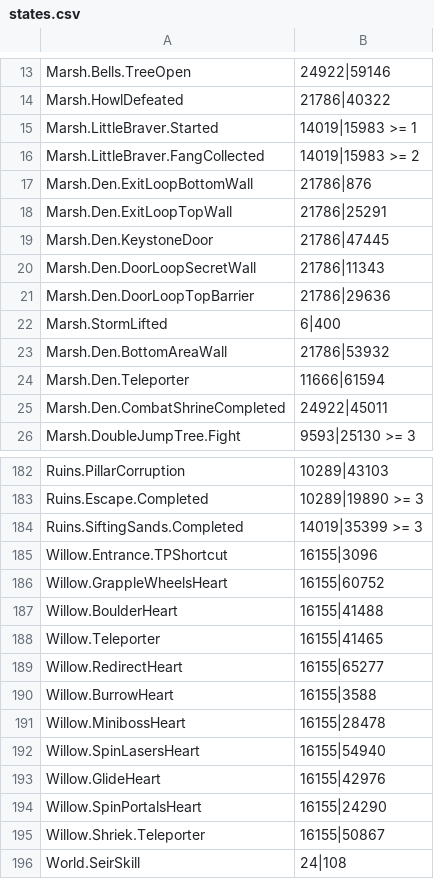
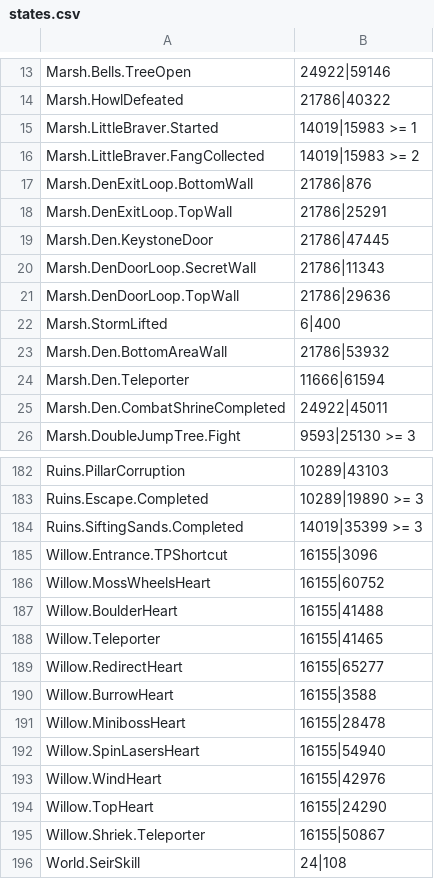
Before and after one commit to ori-community/wotw-seedgen, a CSV file: assets/logic/states.csv, drawn as a sheet; only a part is shown, gaps mark what is left out.

```diff
--- a/assets/logic/states.csv
+++ b/assets/logic/states.csv
@@ -16,7 +16,7 @@ Marsh.LittleBraver.Started, 14019|15983 >= 1
 Marsh.LittleBraver.FangCollected, 14019|15983 >= 2
-Marsh.Den.ExitLoopBottomWall, 21786|876
-Marsh.Den.ExitLoopTopWall, 21786|25291
+Marsh.DenExitLoop.BottomWall, 21786|876
+Marsh.DenExitLoop.TopWall, 21786|25291
 Marsh.Den.KeystoneDoor, 21786|47445
-Marsh.Den.DoorLoopSecretWall, 21786|11343
-Marsh.Den.DoorLoopTopBarrier, 21786|29636
+Marsh.DenDoorLoop.SecretWall, 21786|11343
+Marsh.DenDoorLoop.TopWall, 21786|29636
 Marsh.StormLifted, 6|400
@@ -185,3 +185,3 @@ Ruins.SiftingSands.Completed, 14019|35399 >= 3
 Willow.Entrance.TPShortcut, 16155|3096
-Willow.GrappleWheelsHeart, 16155|60752
+Willow.MossWheelsHeart, 16155|60752
 Willow.BoulderHeart, 16155|41488
@@ -192,4 +192,4 @@ Willow.MinibossHeart, 16155|28478
 Willow.SpinLasersHeart, 16155|54940
-Willow.GlideHeart, 16155|42976
-Willow.SpinPortalsHeart, 16155|24290
+Willow.WindHeart, 16155|42976
+Willow.TopHeart, 16155|24290
 Willow.Shriek.Teleporter, 16155|50867
```
Also changed, not shown: assets/logic/pickups.csv, 7 other files.
